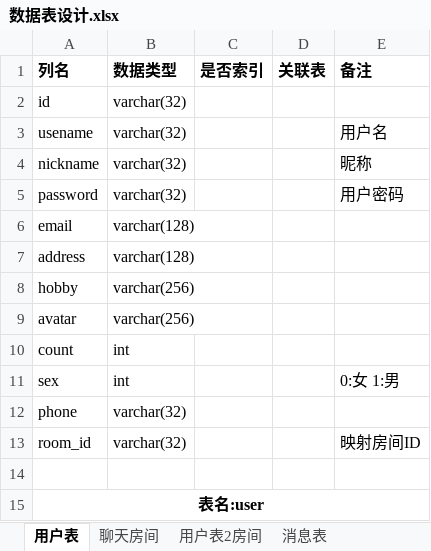
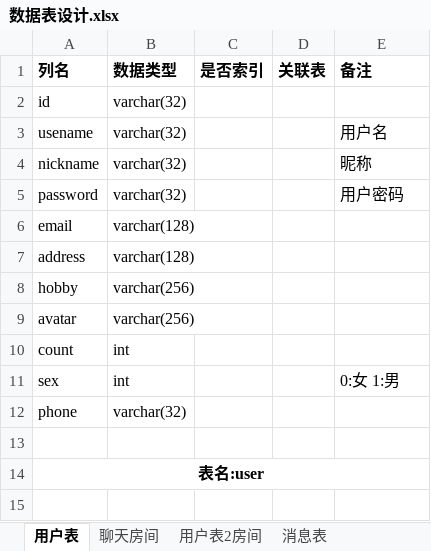
Before and after one commit to JuneJH/chat, an Excel workbook: 数据表设计.xlsx, sheet 用户表, drawn as a sheet; values as stored, in another font and other column widths than the file's, no borders; the diff names each change by its address in the sheet, - before the commit and + after, or states it on an @@ line.

```diff
--- a/数据表设计.xlsx (sheet 用户表)
+++ b/数据表设计.xlsx (sheet 用户表)
-row 13: room_id | varchar(32) |  |  | 映射房间ID
```
Also changed, not shown: 4 other files.
